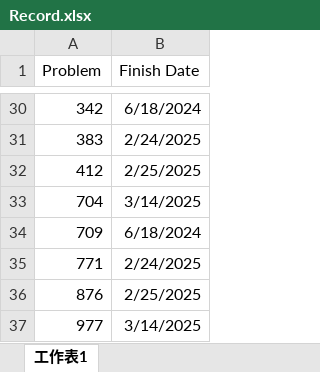
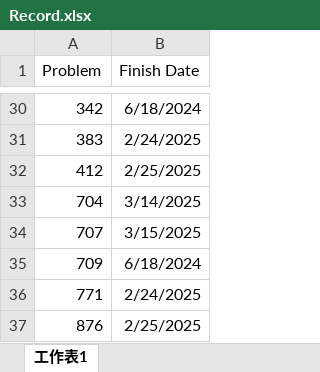
Before and after one commit to BensonFanNccu/Online-Judge, an Excel workbook: Leetcode/Record.xlsx, sheet 工作表1, drawn as a sheet; only a part is shown, gaps mark what is left out; the shorter side is filled out with more unchanged rows; values as stored, in another font and other column widths than the file's, no borders; the diff names each change by its address in the sheet, - before the commit and + after, or states it on an @@ line.

```diff
--- a/Leetcode/Record.xlsx (sheet 工作表1)
+++ b/Leetcode/Record.xlsx (sheet 工作表1)
+row 34: 707 | 3/15/2025
```
Also changed, not shown: 3 other files.
